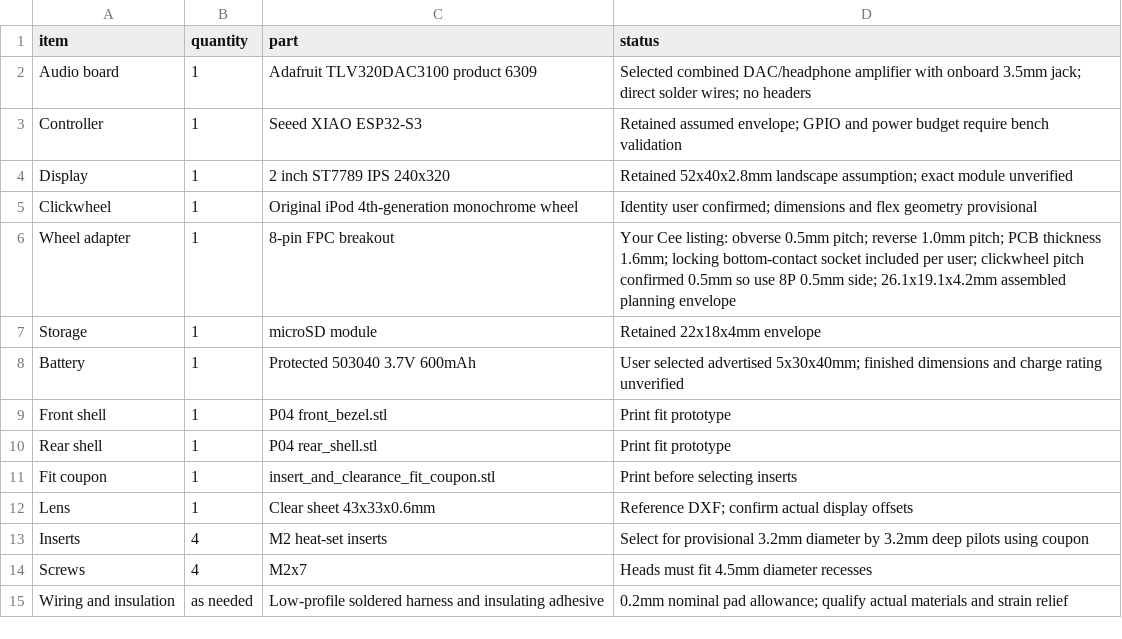
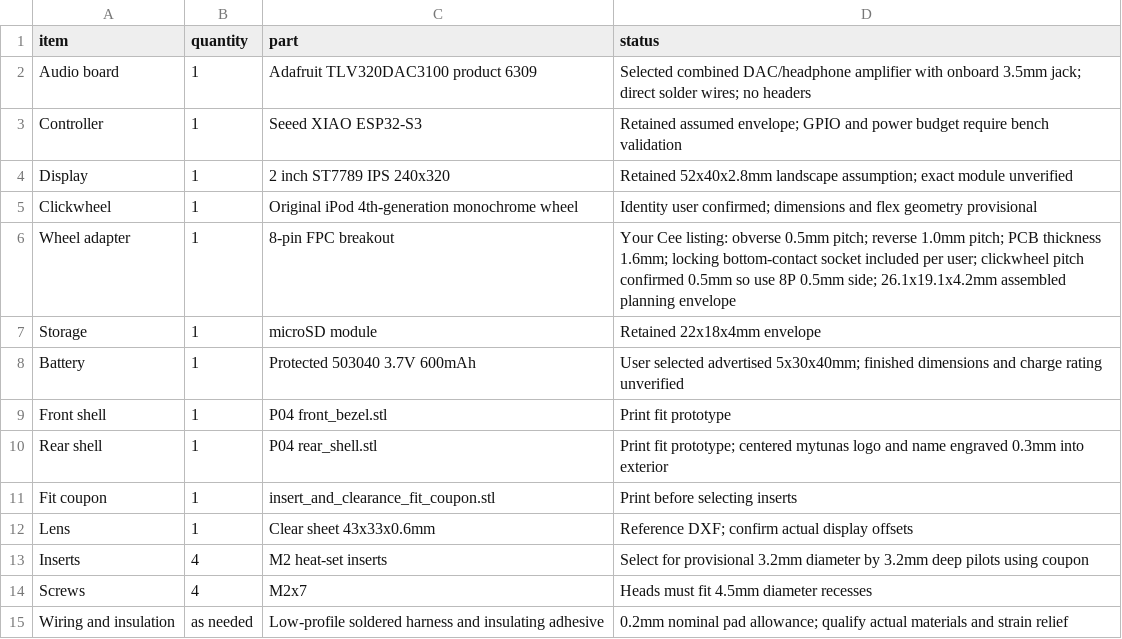
Before and after one commit to tunasafa/mp3-player-enclosure, a CSV file: revision_04/BOM.csv, drawn as a sheet.

```diff
--- a/revision_04/BOM.csv
+++ b/revision_04/BOM.csv
@@ -9,3 +9,3 @@ Battery,1,Protected 503040 3.7V 600mAh,User selected advertised 5x30x40mm; finis
 Front shell,1,P04 front_bezel.stl,Print fit prototype
-Rear shell,1,P04 rear_shell.stl,Print fit prototype
+Rear shell,1,P04 rear_shell.stl,Print fit prototype; centered mytunas logo and name engraved 0.3mm into exterior
 Fit coupon,1,insert_and_clearance_fit_coupon.stl,Print before selecting inserts
```
Also changed, not shown: 35 other files.
